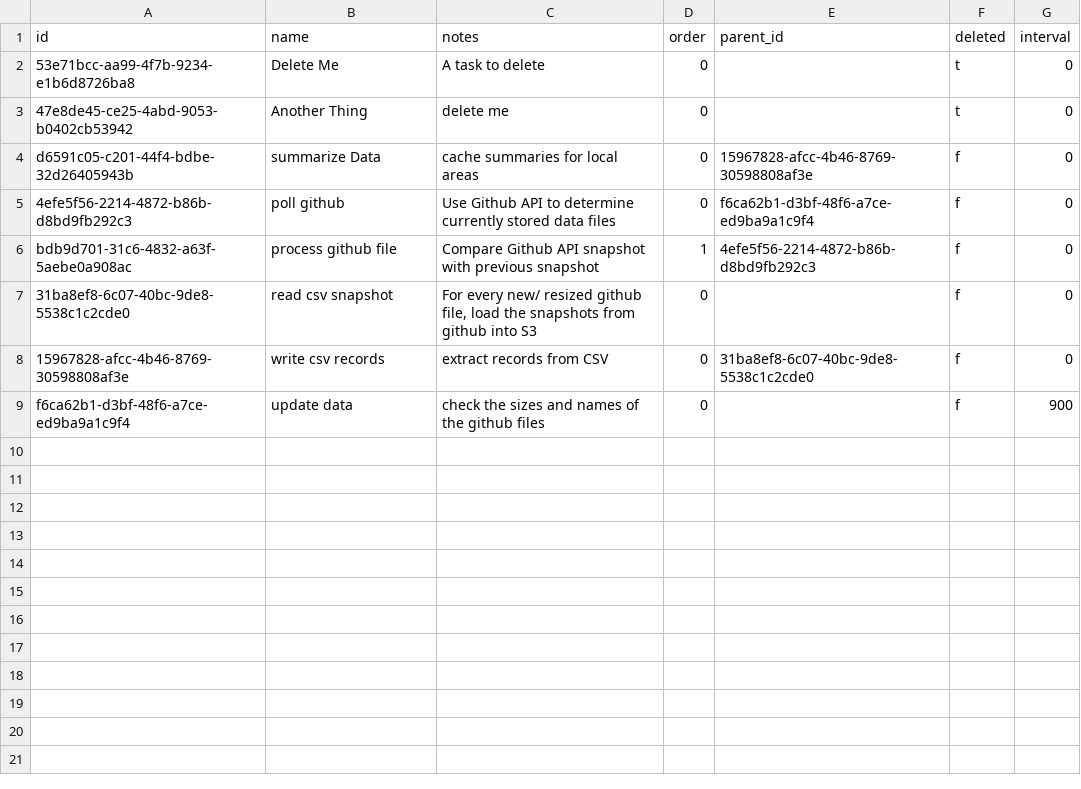
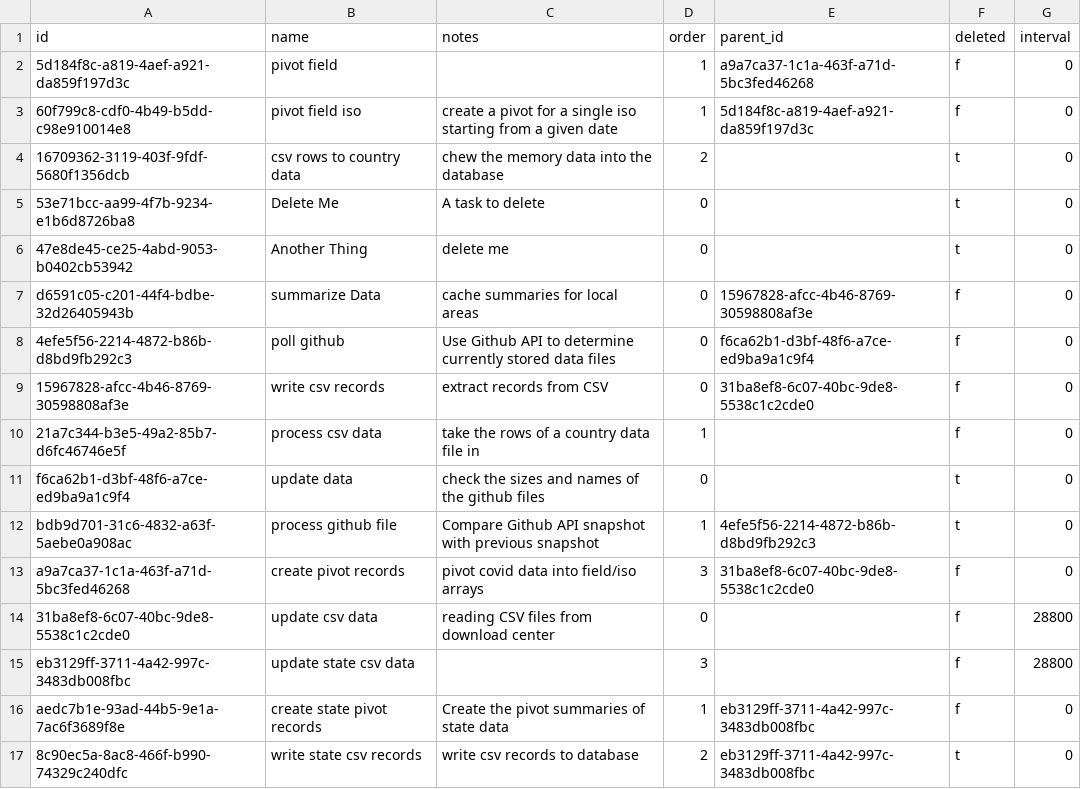
Before and after one commit to bingomanatee/workworkwork, a CSV file: prisma/seed/task_types.csv, drawn as a sheet.

Commit message:
work on country/state queues

```diff
--- a/prisma/seed/task_types.csv
+++ b/prisma/seed/task_types.csv
@@ -1,2 +1,5 @@
 id,name,notes,order,parent_id,deleted,interval
+5d184f8c-a819-4aef-a921-da859f197d3c,pivot field,,1,a9a7ca37-1c1a-463f-a71d-5bc3fed46268,f,0
+60f799c8-cdf0-4b49-b5dd-c98e910014e8,pivot field iso,create a pivot for a single iso starting from a given date,1,5d184f8c-a819-4aef-a921-da859f197d3c,f,0
+16709362-3119-403f-9fdf-5680f1356dcb,csv rows to country data,chew the memory data into the database,2,,t,0
 53e71bcc-aa99-4f7b-9234-e1b6d8726ba8,Delete Me,A task to delete,0,,t,0
@@ -5,5 +8,10 @@ d6591c05-c201-44f4-bdbe-32d26405943b,summarize Data,cache summaries for local ar
 4efe5f56-2214-4872-b86b-d8bd9fb292c3,poll github,Use Github API to determine currently stored data files,0,f6ca62b1-d3bf-48f6-a7ce-ed9ba9a1c9f4,f,0
-bdb9d701-31c6-4832-a63f-5aebe0a908ac,process github file,Compare Github API snapshot with previous snapshot,1,4efe5f56-2214-4872-b86b-d8bd9fb292c3,f,0
-31ba8ef8-6c07-40bc-9de8-5538c1c2cde0,read csv snapshot,"For every new/ resized github file, load the snapshots from github into S3",0,,f,0
 15967828-afcc-4b46-8769-30598808af3e,write csv records,extract records from CSV,0,31ba8ef8-6c07-40bc-9de8-5538c1c2cde0,f,0
-f6ca62b1-d3bf-48f6-a7ce-ed9ba9a1c9f4,update data,check the sizes and names of the github files,0,,f,900
+21a7c344-b3e5-49a2-85b7-d6fc46746e5f,process csv data,take the rows of a country data file in,1,,f,0
+f6ca62b1-d3bf-48f6-a7ce-ed9ba9a1c9f4,update data,check the sizes and names of the github files,0,,t,0
+bdb9d701-31c6-4832-a63f-5aebe0a908ac,process github file,Compare Github API snapshot with previous snapshot,1,4efe5f56-2214-4872-b86b-d8bd9fb292c3,t,0
+a9a7ca37-1c1a-463f-a71d-5bc3fed46268,create pivot records,pivot covid data into field/iso arrays,3,31ba8ef8-6c07-40bc-9de8-5538c1c2cde0,f,0
+31ba8ef8-6c07-40bc-9de8-5538c1c2cde0,update csv data,reading CSV files from download center,0,,f,28800
+eb3129ff-3711-4a42-997c-3483db008fbc,update state csv data,,3,,f,28800
+aedc7b1e-93ad-44b5-9e1a-7ac6f3689f8e,create state pivot records,Create the pivot summaries of state data,1,eb3129ff-3711-4a42-997c-3483db008fbc,f,0
+8c90ec5a-8ac8-466f-b990-74329c240dfc,write state csv records,write csv records to database,2,eb3129ff-3711-4a42-997c-3483db008fbc,t,0
```
Also changed, not shown: 27 other files.
